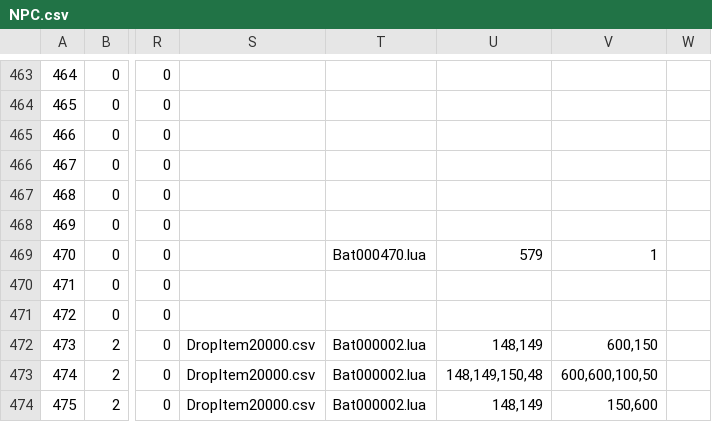
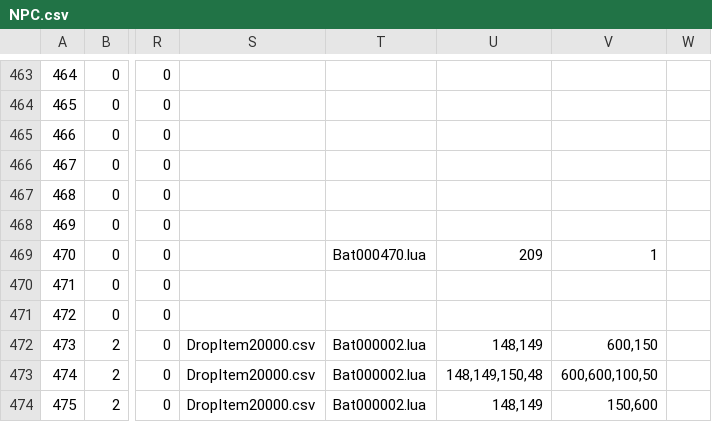
Before and after one commit to ChaBen/menghuan, a CSV file: NPC.csv, drawn as a sheet; only a part is shown, gaps mark what is left out; the diff names each change by its address in the sheet, - before the commit and + after, or states it on an @@ line.

```diff
--- a/NPC.csv
+++ b/NPC.csv
-U469: 579
+U469: 209
```
Also changed, not shown: BOSS技能.csv, mob.csv, 2 other files.
